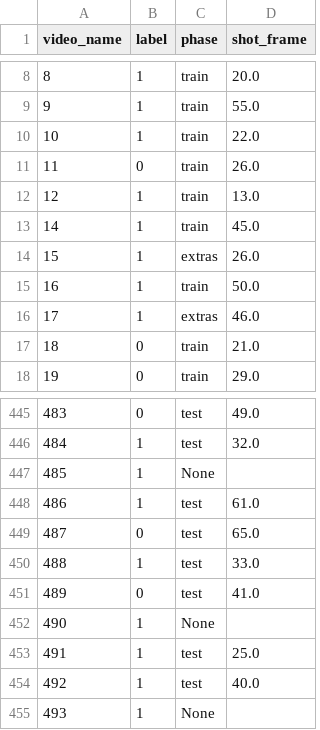
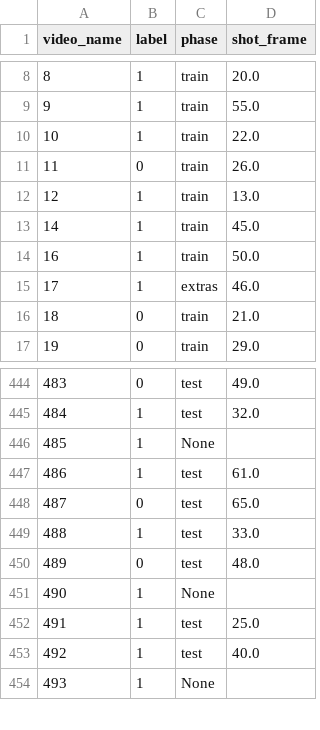
Before and after one commit to orikorner/FreeThrowsEval, a CSV file: bbfts_data/bbfts_labels.csv, drawn as a sheet; only a part is shown, gaps mark what is left out.

```diff
--- a/bbfts_data/bbfts_labels.csv
+++ b/bbfts_data/bbfts_labels.csv
@@ -13,3 +13,2 @@ video_name,label,phase,shot_frame
 14,1,train,45.0
-15,1,extras,26.0
 16,1,train,50.0
@@ -450,3 +449,3 @@ video_name,label,phase,shot_frame
 488,1,test,33.0
-489,0,test,41.0
+489,0,test,48.0
 490,1,None,
```
Also changed, not shown: bbfts_data/extras/hoops_info.csv, 14 other files.
